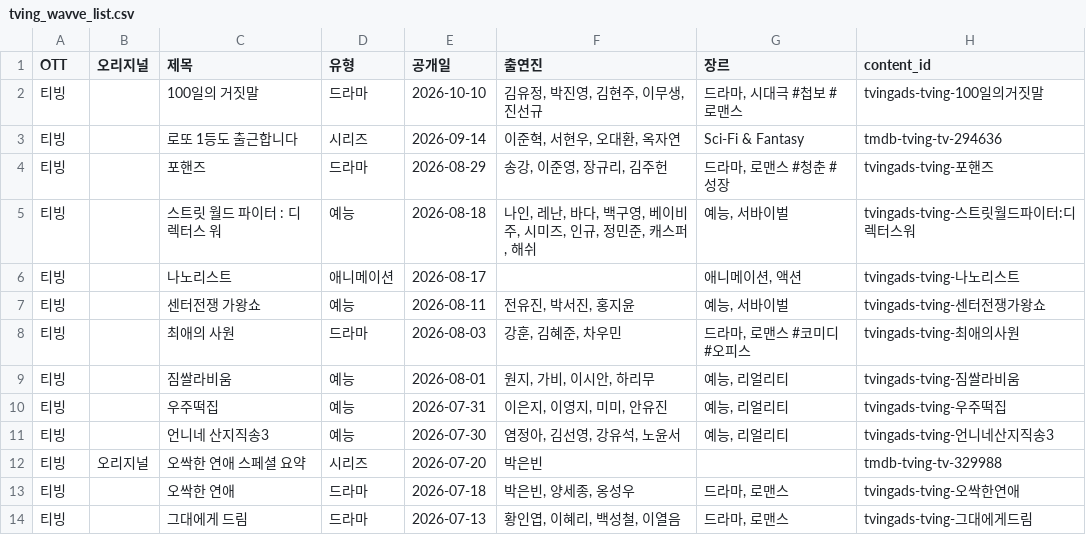
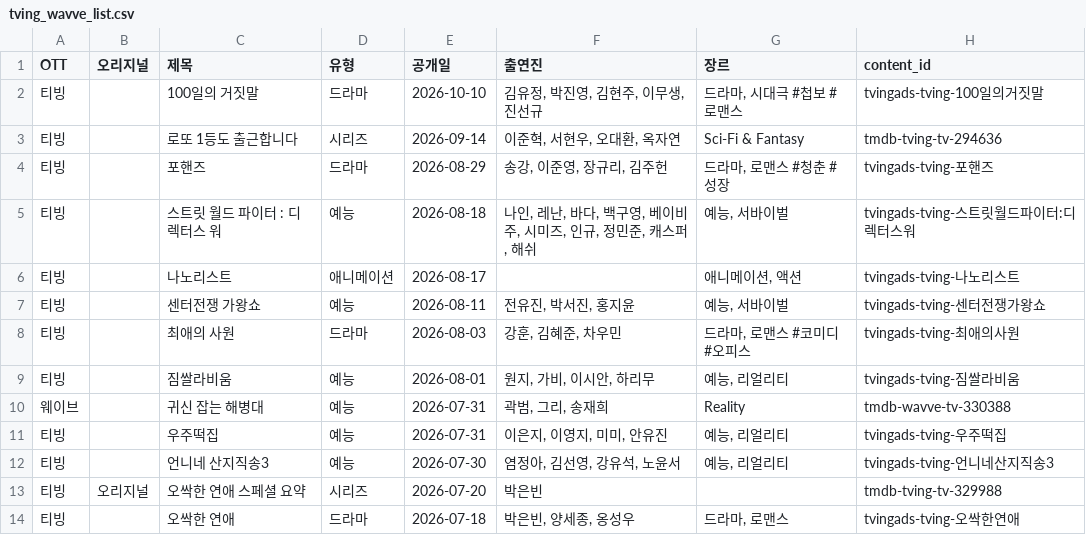
Before and after one commit to ktnasmedia/guide-portal, a CSV file: tving_wavve_list.csv, drawn as a sheet; only a part is shown; the shorter side is filled out with more unchanged rows; the diff names each change by its address in the sheet, - before the commit and + after, or states it on an @@ line.

```diff
--- a/tving_wavve_list.csv
+++ b/tving_wavve_list.csv
+row 10: 웨이브 |  | 귀신 잡는 해병대 | 예능 | 2026-07-31 | 곽범, 그리, 송재희 | Reality | tmdb-wavve-tv-330388
```
Also changed, not shown: 3 other files.
